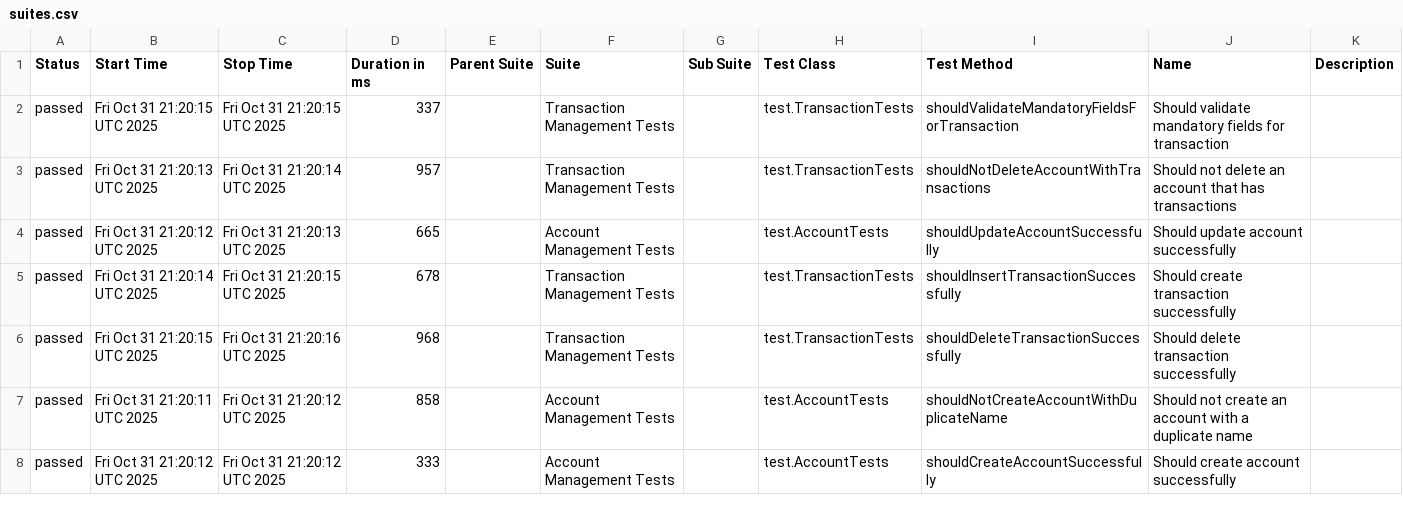
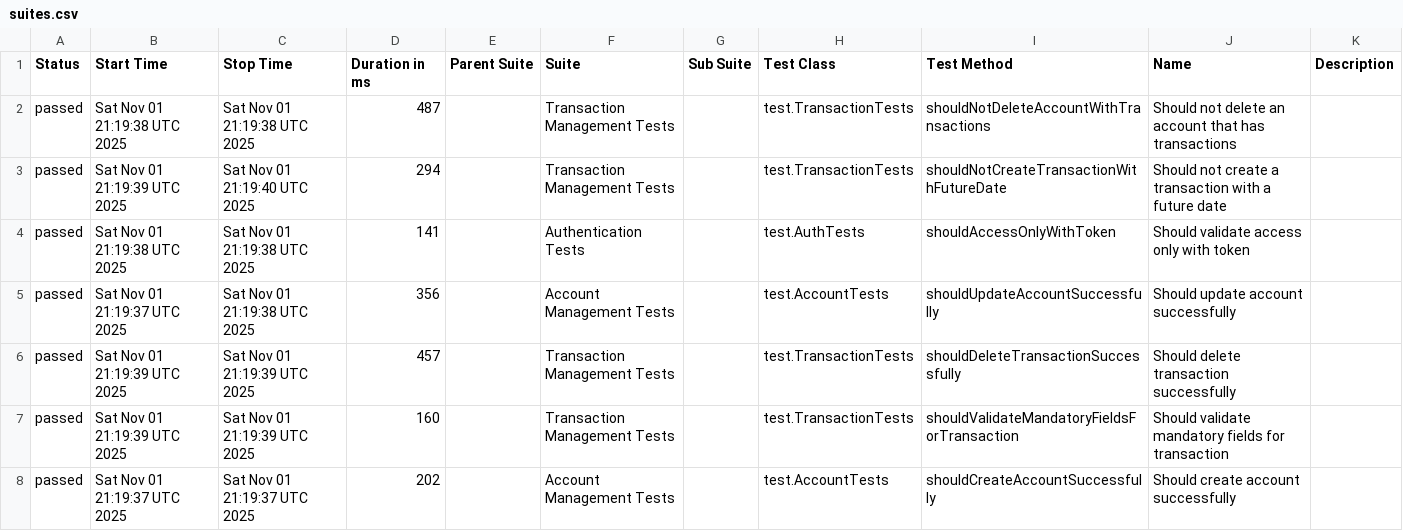
Before and after one commit to JosinaldoGJunior/java-automation-api, a CSV file: data/suites.csv, drawn as a sheet; only a part is shown; the diff covers the shown part only.

```diff
--- a/data/suites.csv
+++ b/data/suites.csv
@@ -1,8 +1,8 @@
 "Status","Start Time","Stop Time","Duration in ms","Parent Suite","Suite","Sub Suite","Test Class","Test Method","Name","Description"
-"passed","Fri Oct 31 21:20:15 UTC 2025","Fri Oct 31 21:20:15 UTC 2025","337","","Transaction Management Tests","","test.TransactionTests","shouldValidateMandatoryFieldsForTransaction","Should validate mandatory fields for transaction",""
-"passed","Fri Oct 31 21:20:13 UTC 2025","Fri Oct 31 21:20:14 UTC 2025","957","","Transaction Management Tests","","test.TransactionTests","shouldNotDeleteAccountWithTransactions","Should not delete an account that has transactions",""
-"passed","Fri Oct 31 21:20:12 UTC 2025","Fri Oct 31 21:20:13 UTC 2025","665","","Account Management Tests","","test.AccountTests","shouldUpdateAccountSuccessfully","Should update account successfully",""
-"passed","Fri Oct 31 21:20:14 UTC 2025","Fri Oct 31 21:20:15 UTC 2025","678","","Transaction Management Tests","","test.TransactionTests","shouldInsertTransactionSuccessfully","Should create transaction successfully",""
-"passed","Fri Oct 31 21:20:15 UTC 2025","Fri Oct 31 21:20:16 UTC 2025","968","","Transaction Management Tests","","test.TransactionTests","shouldDeleteTransactionSuccessfully","Should delete transaction successfully",""
-"passed","Fri Oct 31 21:20:11 UTC 2025","Fri Oct 31 21:20:12 UTC 2025","858","","Account Management Tests","","test.AccountTests","shouldNotCreateAccountWithDuplicateName","Should not create an account with a duplicate name",""
-"passed","Fri Oct 31 21:20:12 UTC 2025","Fri Oct 31 21:20:12 UTC 2025","333","","Account Management Tests","","test.AccountTests","shouldCreateAccountSuccessfully","Should create account successfully",""
+"passed","Sat Nov 01 21:19:38 UTC 2025","Sat Nov 01 21:19:38 UTC 2025","487","","Transaction Management Tests","","test.TransactionTests","shouldNotDeleteAccountWithTransactions","Should not delete an account that has transactions",""
+"passed","Sat Nov 01 21:19:39 UTC 2025","Sat Nov 01 21:19:40 UTC 2025","294","","Transaction Management Tests","","test.TransactionTests","shouldNotCreateTransactionWithFutureDate","Should not create a transaction with a future date",""
+"passed","Sat Nov 01 21:19:38 UTC 2025","Sat Nov 01 21:19:38 UTC 2025","141","","Authentication Tests","","test.AuthTests","shouldAccessOnlyWithToken","Should validate access only with token",""
+"passed","Sat Nov 01 21:19:37 UTC 2025","Sat Nov 01 21:19:38 UTC 2025","356","","Account Management Tests","","test.AccountTests","shouldUpdateAccountSuccessfully","Should update account successfully",""
+"passed","Sat Nov 01 21:19:39 UTC 2025","Sat Nov 01 21:19:39 UTC 2025","457","","Transaction Management Tests","","test.TransactionTests","shouldDeleteTransactionSuccessfully","Should delete transaction successfully",""
+"passed","Sat Nov 01 21:19:39 UTC 2025","Sat Nov 01 21:19:39 UTC 2025","160","","Transaction Management Tests","","test.TransactionTests","shouldValidateMandatoryFieldsForTransaction","Should validate mandatory fields for transaction",""
+"passed","Sat Nov 01 21:19:37 UTC 2025","Sat Nov 01 21:19:37 UTC 2025","202","","Account Management Tests","","test.AccountTests","shouldCreateAccountSuccessfully","Should create account successfully",""
```
Also changed, not shown: 12 edited cells elsewhere in this file, 31 other files.
